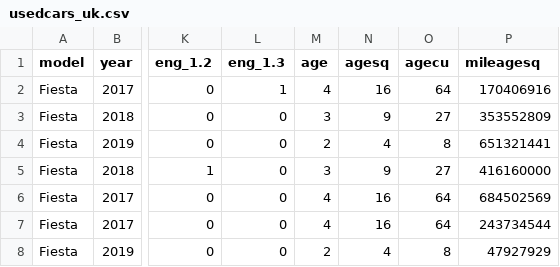
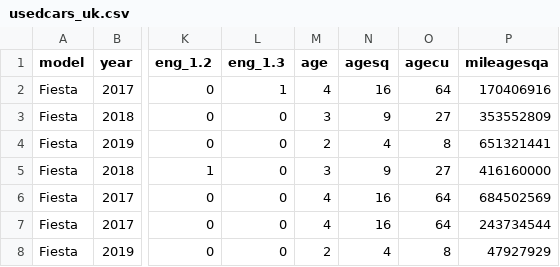
Before and after one commit to fasihatif/Data-Analysis-1-2-3, a CSV file: Data_Analysis_3/atif-fasih_da3_data-exercise/CH13_Q3/output/usedcars_uk.csv, drawn as a sheet; only a part is shown, gaps mark what is left out; the diff names each change by its address in the sheet, - before the commit and + after, or states it on an @@ line.

Commit message:
Update

```diff
--- a/Data_Analysis_3/atif-fasih_da3_data-exercise/CH13_Q3/output/usedcars_uk.csv
+++ b/Data_Analysis_3/atif-fasih_da3_data-exercise/CH13_Q3/output/usedcars_uk.csv
-P1: mileagesq
+P1: mileagesqa
```
